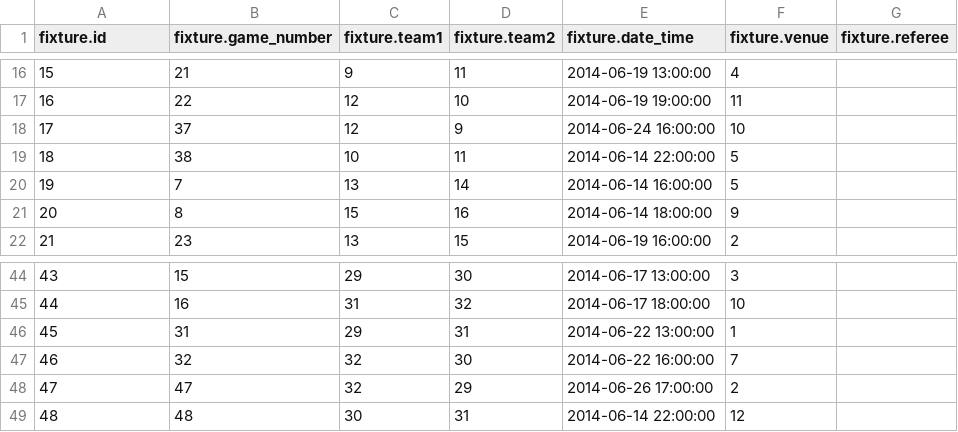
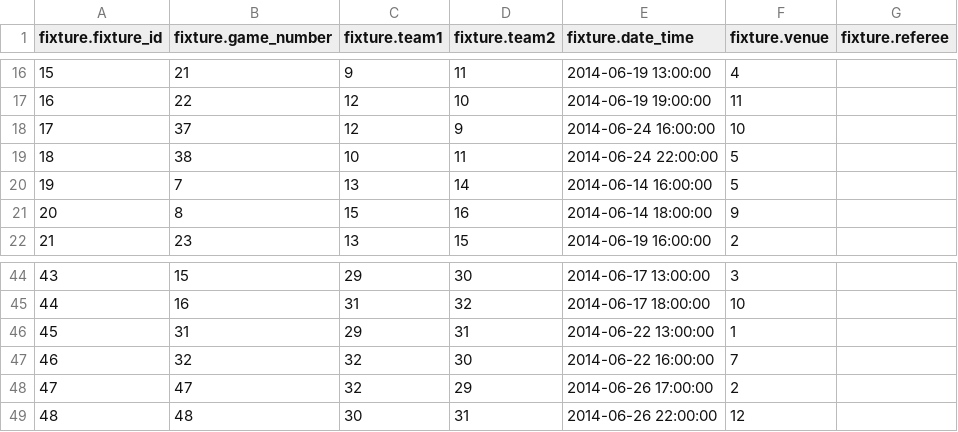
Before and after one commit to ukri82/felucci, a CSV file: additional/db_fixture.csv, drawn as a sheet; only a part is shown, gaps mark what is left out; the diff names each change by its address in the sheet, - before the commit and + after, or states it on an @@ line.

```diff
--- a/additional/db_fixture.csv
+++ b/additional/db_fixture.csv
-A1: fixture.id
+A1: fixture.fixture_id
-E19 (fixture.date_time): 2014-06-14 22:00:00
+E19 (fixture.date_time): 2014-06-24 22:00:00
-E49 (fixture.date_time): 2014-06-14 22:00:00
+E49 (fixture.date_time): 2014-06-26 22:00:00
```
Also changed, not shown: additional/db_groups.csv, additional/db_stadiums.csv, 4 other files.
